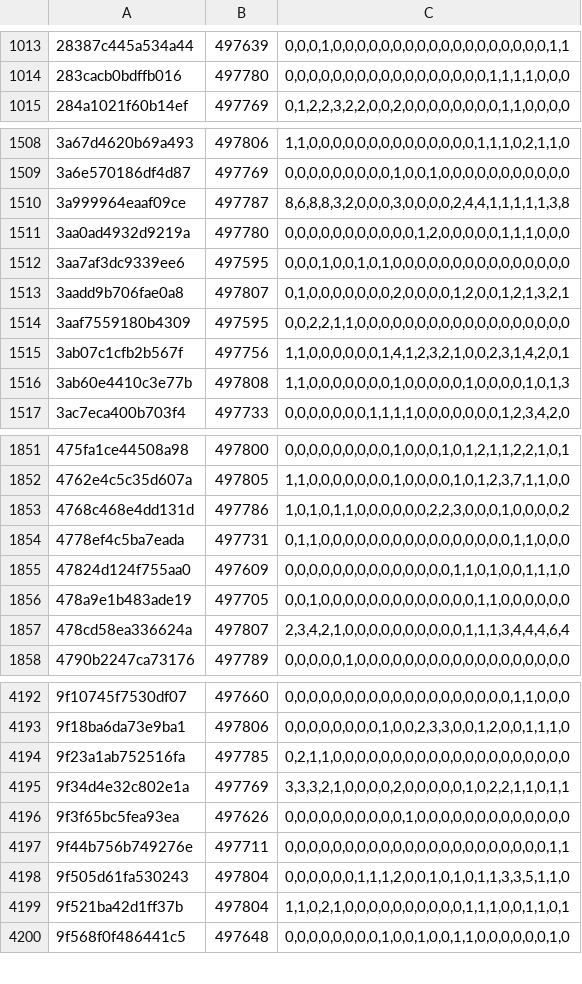
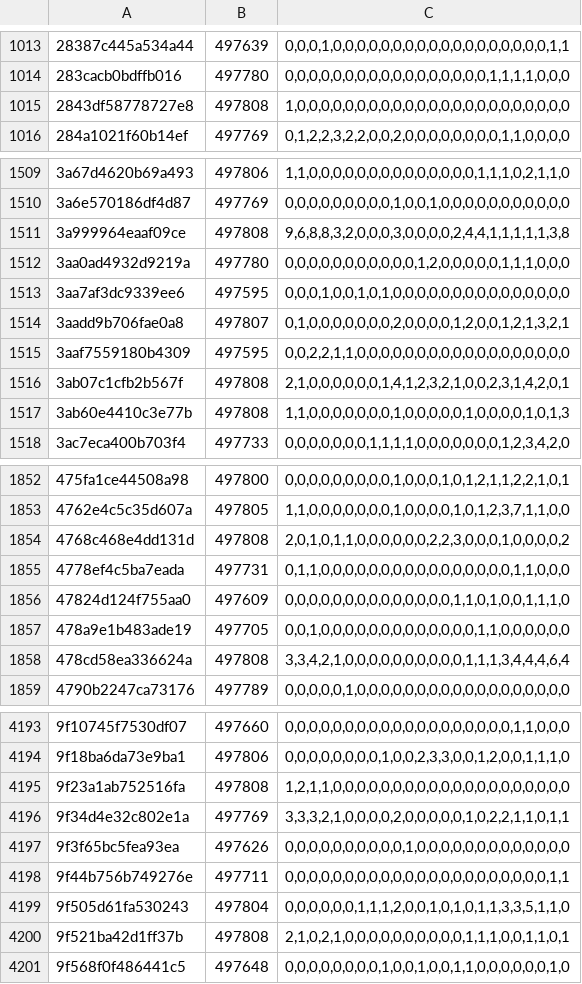
Before and after one commit to natanforestree/finals-radar, a TSV file: state/activity.tsv, drawn as a sheet; only a part is shown, gaps mark what is left out; the diff covers the shown part only.

```diff
--- a/state/activity.tsv
+++ b/state/activity.tsv
@@ -1014,2 +1014,3 @@
 283cacb0bdffb016	497780	0,0,0,0,0,0,0,0,0,0,0,0,0,0,0,0,0,1,1,1,1,0,0,0
+2843df58778727e8	497808	1,0,0,0,0,0,0,0,0,0,0,0,0,0,0,0,0,0,0,0,0,0,0,0
 284a1021f60b14ef	497769	0,1,2,2,3,2,2,0,0,2,0,0,0,0,0,0,0,0,1,1,0,0,0,0
@@ -1509,3 +1510,3 @@
 3a6e570186df4d87	497769	0,0,0,0,0,0,0,0,0,1,0,0,1,0,0,0,0,0,0,0,0,0,0,0
-3a999964eaaf09ce	497787	8,6,8,8,3,2,0,0,0,3,0,0,0,0,2,4,4,1,1,1,1,1,3,8
+3a999964eaaf09ce	497808	9,6,8,8,3,2,0,0,0,3,0,0,0,0,2,4,4,1,1,1,1,1,3,8
 3aa0ad4932d9219a	497780	0,0,0,0,0,0,0,0,0,0,0,1,2,0,0,0,0,0,1,1,1,0,0,0
@@ -1514,3 +1515,3 @@
 3aaf7559180b4309	497595	0,0,2,2,1,1,0,0,0,0,0,0,0,0,0,0,0,0,0,0,0,0,0,0
-3ab07c1cfb2b567f	497756	1,1,0,0,0,0,0,0,1,4,1,2,3,2,1,0,0,2,3,1,4,2,0,1
+3ab07c1cfb2b567f	497808	2,1,0,0,0,0,0,0,1,4,1,2,3,2,1,0,0,2,3,1,4,2,0,1
 3ab60e4410c3e77b	497808	1,1,0,0,0,0,0,0,0,1,0,0,0,0,0,1,0,0,0,0,1,0,1,3
@@ -1852,3 +1853,3 @@
 4762e4c5c35d607a	497805	1,1,0,0,0,0,0,0,0,1,0,0,0,0,1,0,1,2,3,7,1,1,0,0
-4768c468e4dd131d	497786	1,0,1,0,1,1,0,0,0,0,0,0,2,2,3,0,0,0,1,0,0,0,0,2
+4768c468e4dd131d	497808	2,0,1,0,1,1,0,0,0,0,0,0,2,2,3,0,0,0,1,0,0,0,0,2
 4778ef4c5ba7eada	497731	0,1,1,0,0,0,0,0,0,0,0,0,0,0,0,0,0,0,0,1,1,0,0,0
@@ -1856,3 +1857,3 @@
 478a9e1b483ade19	497705	0,0,1,0,0,0,0,0,0,0,0,0,0,0,0,0,1,1,0,0,0,0,0,0
-478cd58ea336624a	497807	2,3,4,2,1,0,0,0,0,0,0,0,0,0,0,1,1,1,3,4,4,4,6,4
+478cd58ea336624a	497808	3,3,4,2,1,0,0,0,0,0,0,0,0,0,0,1,1,1,3,4,4,4,6,4
 4790b2247ca73176	497789	0,0,0,0,0,1,0,0,0,0,0,0,0,0,0,0,0,0,0,0,0,0,0,0
@@ -4193,3 +4194,3 @@
 9f18ba6da73e9ba1	497806	0,0,0,0,0,0,0,0,1,0,0,2,3,3,0,0,1,2,0,0,1,1,1,0
-9f23a1ab752516fa	497785	0,2,1,1,0,0,0,0,0,0,0,0,0,0,0,0,0,0,0,0,0,0,0,0
+9f23a1ab752516fa	497808	1,2,1,1,0,0,0,0,0,0,0,0,0,0,0,0,0,0,0,0,0,0,0,0
 9f34d4e32c802e1a	497769	3,3,3,2,1,0,0,0,0,2,0,0,0,0,0,1,0,2,2,1,1,0,1,1
@@ -4198,3 +4199,3 @@
 9f505d61fa530243	497804	0,0,0,0,0,0,1,1,1,2,0,0,1,0,1,0,1,1,3,3,5,1,1,0
-9f521ba42d1ff37b	497804	1,1,0,2,1,0,0,0,0,0,0,0,0,0,0,1,1,1,0,0,1,1,0,1
+9f521ba42d1ff37b	497808	2,1,0,2,1,0,0,0,0,0,0,0,0,0,0,1,1,1,0,0,1,1,0,1
 9f568f0f486441c5	497648	0,0,0,0,0,0,0,0,1,0,0,1,0,0,1,1,0,0,0,0,0,0,1,0
```
Also changed, not shown: 1 added row and 146 edited cells elsewhere in this file, state/scores.tsv, 4 other files.
